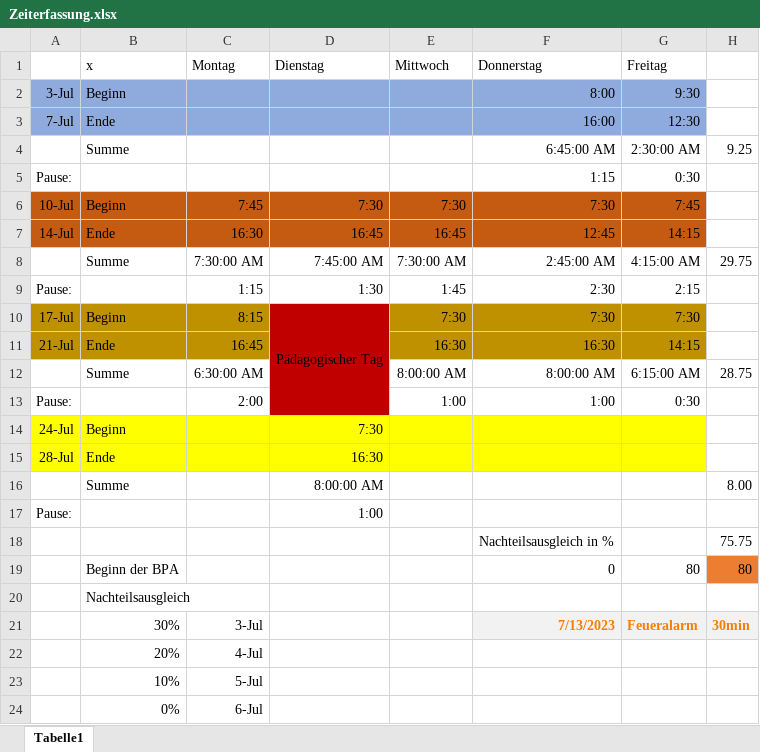
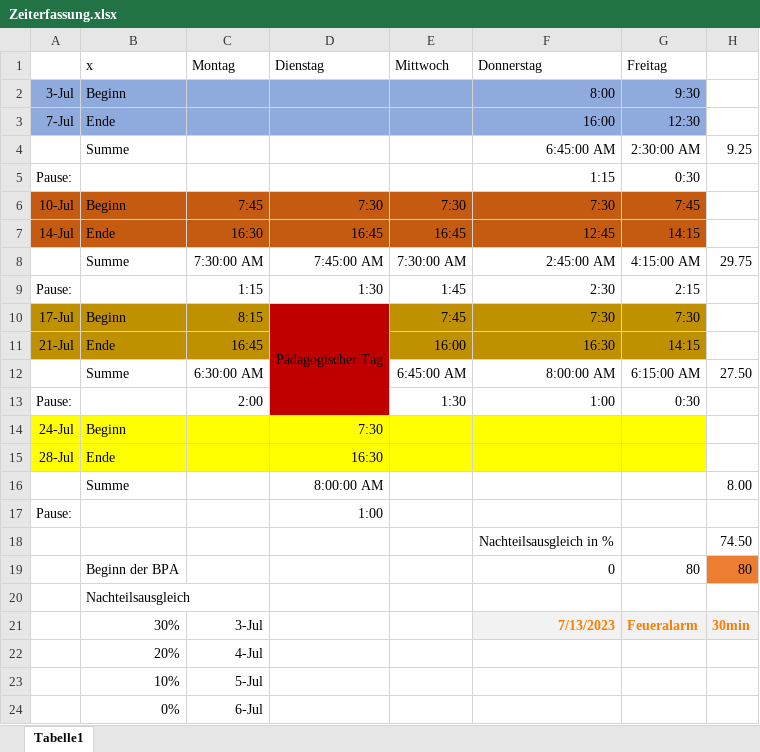
Before and after one commit to Der-Denis/Schiffe-versenken, an Excel workbook: Zeiterfassung.xlsx, sheet Tabelle1, drawn as a sheet; values as stored, in another font and other column widths than the file's, no borders; the diff names each change by its address in the sheet, - before the commit and + after, or states it on an @@ line.

```diff
--- a/Zeiterfassung.xlsx (sheet Tabelle1)
+++ b/Zeiterfassung.xlsx (sheet Tabelle1)
-E10 (Mittwoch): 7:30
+E10 (Mittwoch): 7:45
-E11 (Mittwoch): 16:30
+E11 (Mittwoch): 16:00
-E12 (Mittwoch): 8:00:00 AM
+E12 (Mittwoch): 6:45:00 AM
-H12: 28.75
+H12: 27.50
-E13 (Mittwoch): 1:00
+E13 (Mittwoch): 1:30
-H18: 75.75
+H18: 74.50
```
Also changed, not shown: 5 other files.
